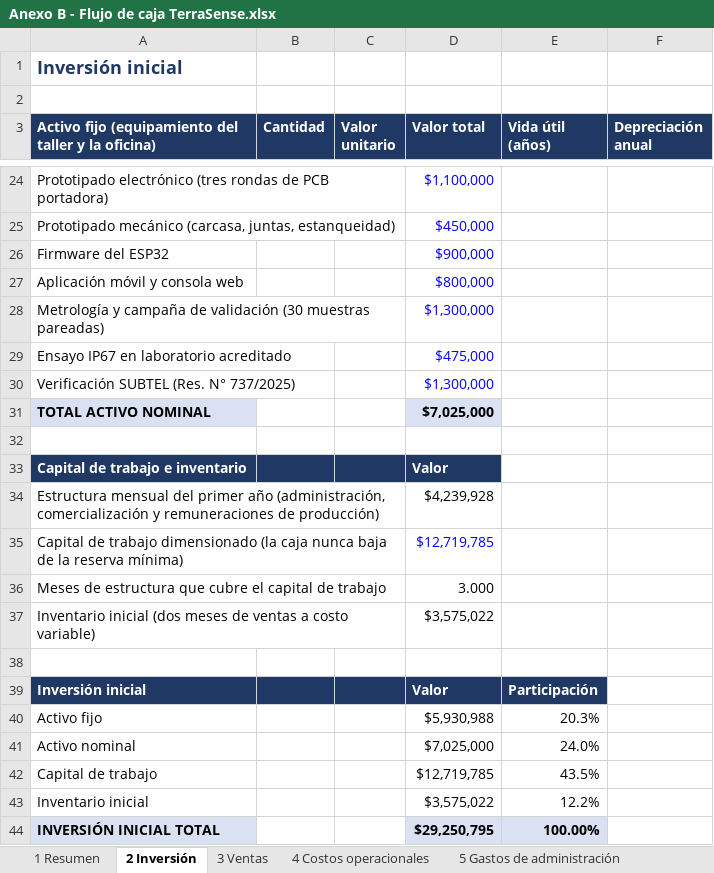
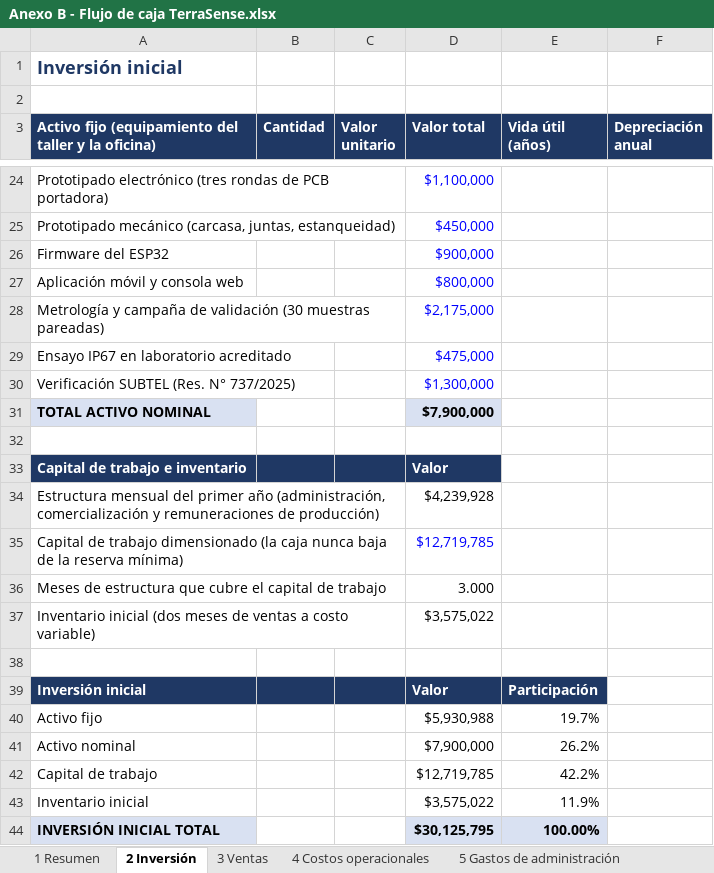
Before and after one commit to Alvarinhoooo7/TerraSence, an Excel workbook: Evaluacion/Evaluacion 2/Anexos/Anexo B - Flujo de caja TerraSense.xlsx, sheet 2 Inversión, drawn as a sheet; only a part is shown, gaps mark what is left out; values as stored, in another font and other column widths than the file's, no borders; the diff names each change by its address in the sheet, - before the commit and + after, or states it on an @@ line.

```diff
--- a/Evaluacion/Evaluacion 2/Anexos/Anexo B - Flujo de caja TerraSense.xlsx (sheet 2 Inversión)
+++ b/Evaluacion/Evaluacion 2/Anexos/Anexo B - Flujo de caja TerraSense.xlsx (sheet 2 Inversión)
-D28 (Valor total): $1,300,000
+D28 (Valor total): $2,175,000
-D31 (Valor total): $7,025,000
+D31 (Valor total): $7,900,000
-E40 (Vida útil (años)): 20.3%
+E40 (Vida útil (años)): 19.7%
-D41 (Valor total): $7,025,000
+D41 (Valor total): $7,900,000
-E41 (Vida útil (años)): 24.0%
+E41 (Vida útil (años)): 26.2%
-E42 (Vida útil (años)): 43.5%
+E42 (Vida útil (años)): 42.2%
-E43 (Vida útil (años)): 12.2%
+E43 (Vida útil (años)): 11.9%
-D44 (Valor total): $29,250,795
+D44 (Valor total): $30,125,795
```
Also changed, not shown: sheet 13 Evaluación anual, sheet 12 Flujo de caja, sheet 1 Resumen, sheet 7 Financiamiento, sheet 11 Estado de resultados, sheet 8 Costo financiero, 2 more sheets, charts or pictures, Evaluacion/Evaluacion 2/Anexos/Anexo A - Cotizaciones TerraSense.xlsx, Evaluacion/Evaluacion 2/Anexos/Anexo E - Protocolos FAT y SAT TerraSense.xlsx, 15 other files.
